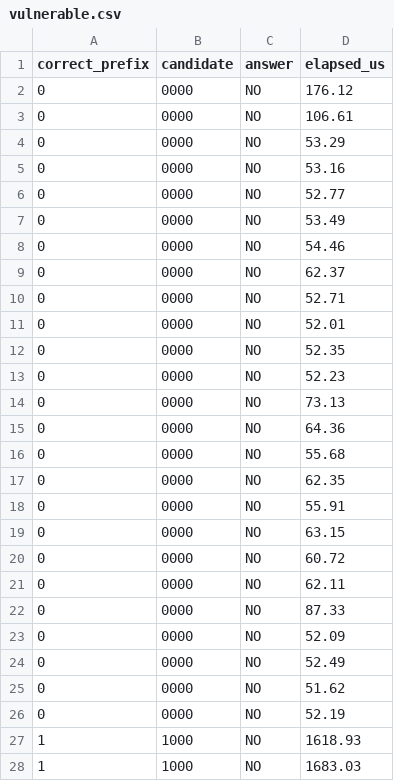
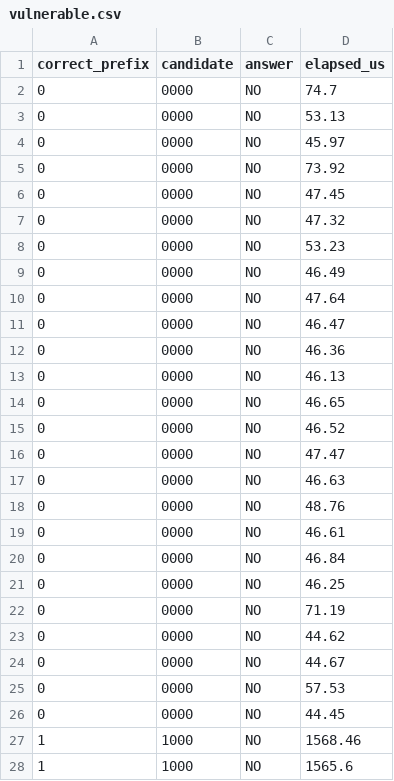
Before and after one commit to shot0071/brake-password, a CSV file: measurements/vulnerable.csv, drawn as a sheet; only a part is shown; the diff covers the shown part only.

```diff
--- a/measurements/vulnerable.csv
+++ b/measurements/vulnerable.csv
@@ -1,28 +1,28 @@
 correct_prefix,candidate,answer,elapsed_us
-0,0000,NO,176.12
-0,0000,NO,106.61
-0,0000,NO,53.29
-0,0000,NO,53.16
-0,0000,NO,52.77
-0,0000,NO,53.49
-0,0000,NO,54.46
-0,0000,NO,62.37
-0,0000,NO,52.71
-0,0000,NO,52.01
-0,0000,NO,52.35
-0,0000,NO,52.23
-0,0000,NO,73.13
-0,0000,NO,64.36
-0,0000,NO,55.68
-0,0000,NO,62.35
-0,0000,NO,55.91
-0,0000,NO,63.15
-0,0000,NO,60.72
-0,0000,NO,62.11
-0,0000,NO,87.33
-0,0000,NO,52.09
-0,0000,NO,52.49
-0,0000,NO,51.62
-0,0000,NO,52.19
-1,1000,NO,1618.93
-1,1000,NO,1683.03
+0,0000,NO,74.7
+0,0000,NO,53.13
+0,0000,NO,45.97
+0,0000,NO,73.92
+0,0000,NO,47.45
+0,0000,NO,47.32
+0,0000,NO,53.23
+0,0000,NO,46.49
+0,0000,NO,47.64
+0,0000,NO,46.47
+0,0000,NO,46.36
+0,0000,NO,46.13
+0,0000,NO,46.65
+0,0000,NO,46.52
+0,0000,NO,47.47
+0,0000,NO,46.63
+0,0000,NO,48.76
+0,0000,NO,46.61
+0,0000,NO,46.84
+0,0000,NO,46.25
+0,0000,NO,71.19
+0,0000,NO,44.62
+0,0000,NO,44.67
+0,0000,NO,57.53
+0,0000,NO,44.45
+1,1000,NO,1568.46
+1,1000,NO,1565.6
```
Also changed, not shown: 98 edited cells elsewhere in this file, measurements/hardened.csv, 3 other files.
